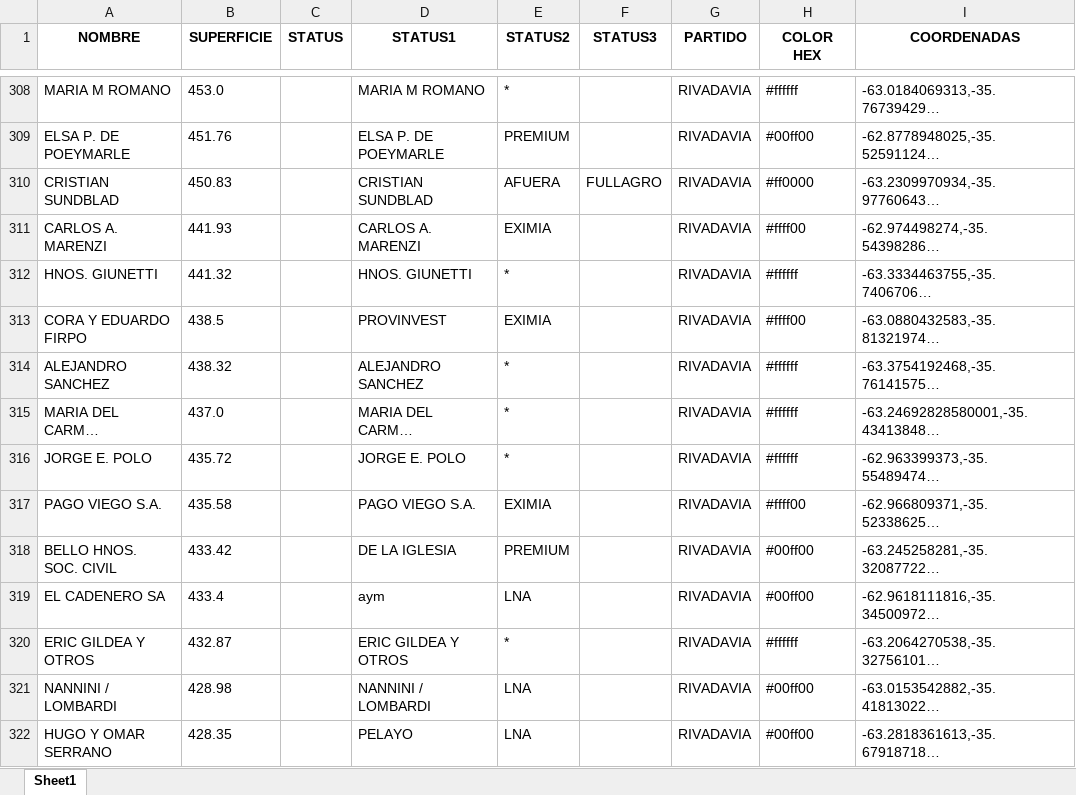
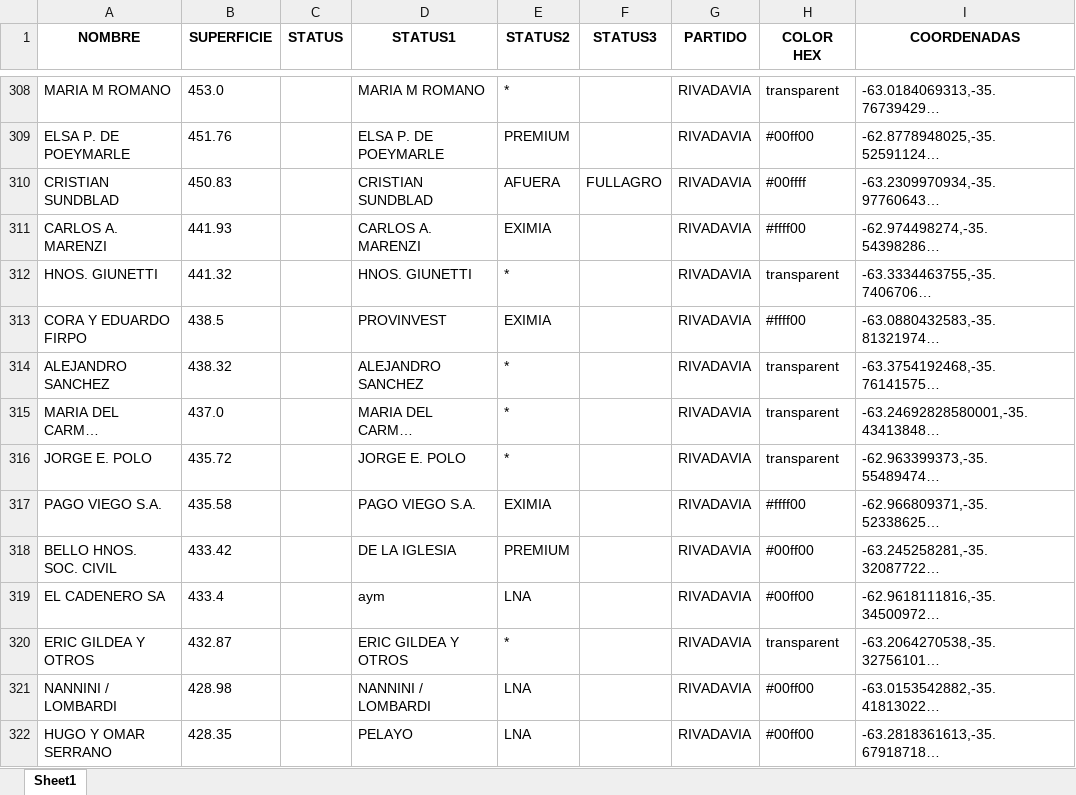
Before and after one commit to diegoubici/MAppEAR, an Excel workbook: data/DSUBICI/RIVADAVIA.xlsx, sheet Sheet1, drawn as a sheet; only a part is shown, gaps mark what is left out; long unchanged cells end in …; values as stored, in another font and other column widths than the file's, no borders; the diff covers the shown part only; the diff names each change by its address in the sheet, - before the commit and + after, or states it on an @@ line.

```diff
--- a/data/DSUBICI/RIVADAVIA.xlsx (sheet Sheet1)
+++ b/data/DSUBICI/RIVADAVIA.xlsx (sheet Sheet1)
-H308 (COLOR HEX): #ffffff
+H308 (COLOR HEX): transparent
-H310 (COLOR HEX): #ff0000
+H310 (COLOR HEX): #00ffff
-H312 (COLOR HEX): #ffffff
+H312 (COLOR HEX): transparent
-H314:H316 (COLOR HEX): #ffffff
+H314:H316 (COLOR HEX): transparent
-H320 (COLOR HEX): #ffffff
+H320 (COLOR HEX): transparent
```
Also changed, not shown: 811 edited cells elsewhere in this sheet, 6 other files.
